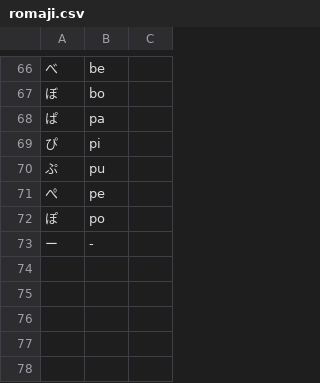
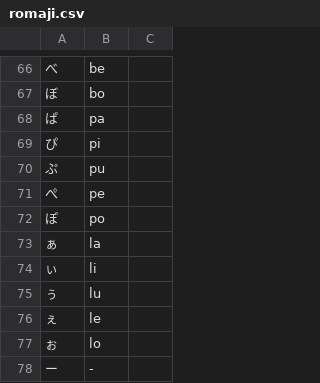
Before and after one commit to averak/sushi-term, a CSV file: config/romaji.csv, drawn as a sheet; only a part is shown, gaps mark what is left out; the diff names each change by its address in the sheet, - before the commit and + after, or states it on an @@ line.

```diff
--- a/config/romaji.csv
+++ b/config/romaji.csv
+row 73: ぁ | la
+row 74: ぃ | li
+row 75: ぅ | lu
+row 76: ぇ | le
+row 77: ぉ | lo
```
Also changed, not shown: 1 other file.
